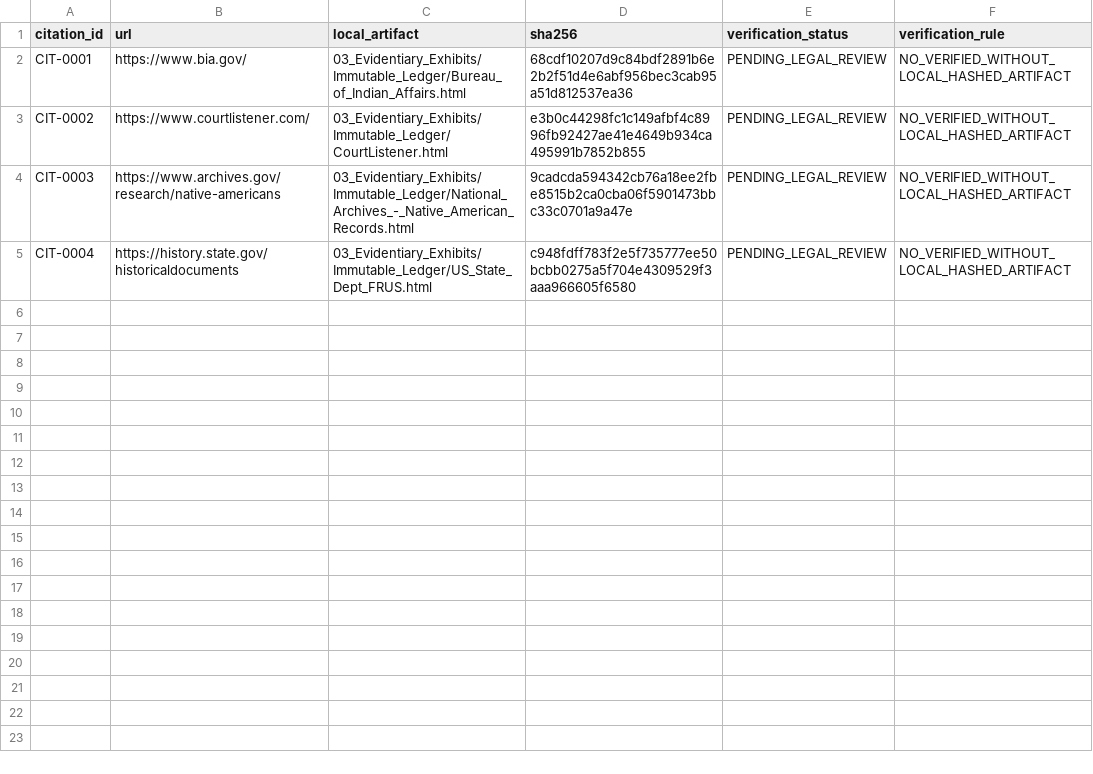
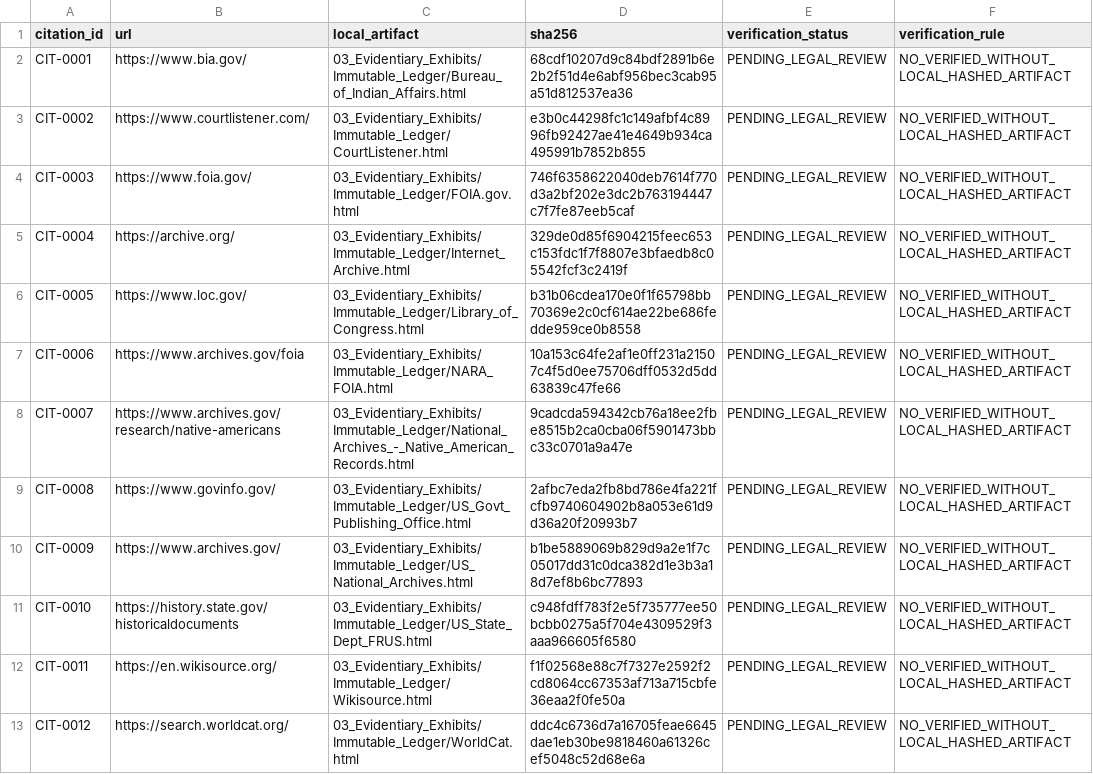
Before and after one commit to GlobalRestitutionAlliance/turtle-island-us-mn-minnesota-chippewa-tribe-minnesota-grand-master-litigation, a CSV file: 03_Evidentiary_Exhibits/CITATION_INDEX.csv, drawn as a sheet.

Commit message:
Batch 2b: harvest expanded sources, citations, manifests

```diff
--- a/03_Evidentiary_Exhibits/CITATION_INDEX.csv
+++ b/03_Evidentiary_Exhibits/CITATION_INDEX.csv
@@ -3,3 +3,11 @@ CIT-0001,https://www.bia.gov/,03_Evidentiary_Exhibits/Immutable_Ledger/Bureau_of
 CIT-0002,https://www.courtlistener.com/,03_Evidentiary_Exhibits/Immutable_Ledger/CourtListener.html,e3b0c44298fc1c149afbf4c8996fb92427ae41e4649b934ca495991b7852b855,PENDING_LEGAL_REVIEW,NO_VERIFIED_WITHOUT_LOCAL_HASHED_ARTIFACT
-CIT-0003,https://www.archives.gov/research/native-americans,03_Evidentiary_Exhibits/Immutable_Ledger/National_Archives_-_Native_American_Records.html,9cadcda594342cb76a18ee2fbe8515b2ca0cba06f5901473bbc33c0701a9a47e,PENDING_LEGAL_REVIEW,NO_VERIFIED_WITHOUT_LOCAL_HASHED_ARTIFACT
-CIT-0004,https://history.state.gov/historicaldocuments,03_Evidentiary_Exhibits/Immutable_Ledger/US_State_Dept_FRUS.html,c948fdff783f2e5f735777ee50bcbb0275a5f704e4309529f3aaa966605f6580,PENDING_LEGAL_REVIEW,NO_VERIFIED_WITHOUT_LOCAL_HASHED_ARTIFACT
+CIT-0003,https://www.foia.gov/,03_Evidentiary_Exhibits/Immutable_Ledger/FOIA.gov.html,746f6358622040deb7614f770d3a2bf202e3dc2b763194447c7f7fe87eeb5caf,PENDING_LEGAL_REVIEW,NO_VERIFIED_WITHOUT_LOCAL_HASHED_ARTIFACT
+CIT-0004,https://archive.org/,03_Evidentiary_Exhibits/Immutable_Ledger/Internet_Archive.html,329de0d85f6904215feec653c153fdc1f7f8807e3bfaedb8c05542fcf3c2419f,PENDING_LEGAL_REVIEW,NO_VERIFIED_WITHOUT_LOCAL_HASHED_ARTIFACT
+CIT-0005,https://www.loc.gov/,03_Evidentiary_Exhibits/Immutable_Ledger/Library_of_Congress.html,b31b06cdea170e0f1f65798bb70369e2c0cf614ae22be686fedde959ce0b8558,PENDING_LEGAL_REVIEW,NO_VERIFIED_WITHOUT_LOCAL_HASHED_ARTIFACT
+CIT-0006,https://www.archives.gov/foia,03_Evidentiary_Exhibits/Immutable_Ledger/NARA_FOIA.html,10a153c64fe2af1e0ff231a21507c4f5d0ee75706dff0532d5dd63839c47fe66,PENDING_LEGAL_REVIEW,NO_VERIFIED_WITHOUT_LOCAL_HASHED_ARTIFACT
+CIT-0007,https://www.archives.gov/research/native-americans,03_Evidentiary_Exhibits/Immutable_Ledger/National_Archives_-_Native_American_Records.html,9cadcda594342cb76a18ee2fbe8515b2ca0cba06f5901473bbc33c0701a9a47e,PENDING_LEGAL_REVIEW,NO_VERIFIED_WITHOUT_LOCAL_HASHED_ARTIFACT
+CIT-0008,https://www.govinfo.gov/,03_Evidentiary_Exhibits/Immutable_Ledger/US_Govt_Publishing_Office.html,2afbc7eda2fb8bd786e4fa221fcfb9740604902b8a053e61d9d36a20f20993b7,PENDING_LEGAL_REVIEW,NO_VERIFIED_WITHOUT_LOCAL_HASHED_ARTIFACT
+CIT-0009,https://www.archives.gov/,03_Evidentiary_Exhibits/Immutable_Ledger/US_National_Archives.html,b1be5889069b829d9a2e1f7c05017dd31c0dca382d1e3b3a18d7ef8b6bc77893,PENDING_LEGAL_REVIEW,NO_VERIFIED_WITHOUT_LOCAL_HASHED_ARTIFACT
+CIT-0010,https://history.state.gov/historicaldocuments,03_Evidentiary_Exhibits/Immutable_Ledger/US_State_Dept_FRUS.html,c948fdff783f2e5f735777ee50bcbb0275a5f704e4309529f3aaa966605f6580,PENDING_LEGAL_REVIEW,NO_VERIFIED_WITHOUT_LOCAL_HASHED_ARTIFACT
+CIT-0011,https://en.wikisource.org/,03_Evidentiary_Exhibits/Immutable_Ledger/Wikisource.html,f1f02568e88c7f7327e2592f2cd8064cc67353af713a715cbfe36eaa2f0fe50a,PENDING_LEGAL_REVIEW,NO_VERIFIED_WITHOUT_LOCAL_HASHED_ARTIFACT
+CIT-0012,https://search.worldcat.org/,03_Evidentiary_Exhibits/Immutable_Ledger/WorldCat.html,ddc4c6736d7a16705feae6645dae1eb30be9818460a61326cef5048c52d68e6a,PENDING_LEGAL_REVIEW,NO_VERIFIED_WITHOUT_LOCAL_HASHED_ARTIFACT
```
Also changed, not shown: 32 other files.
